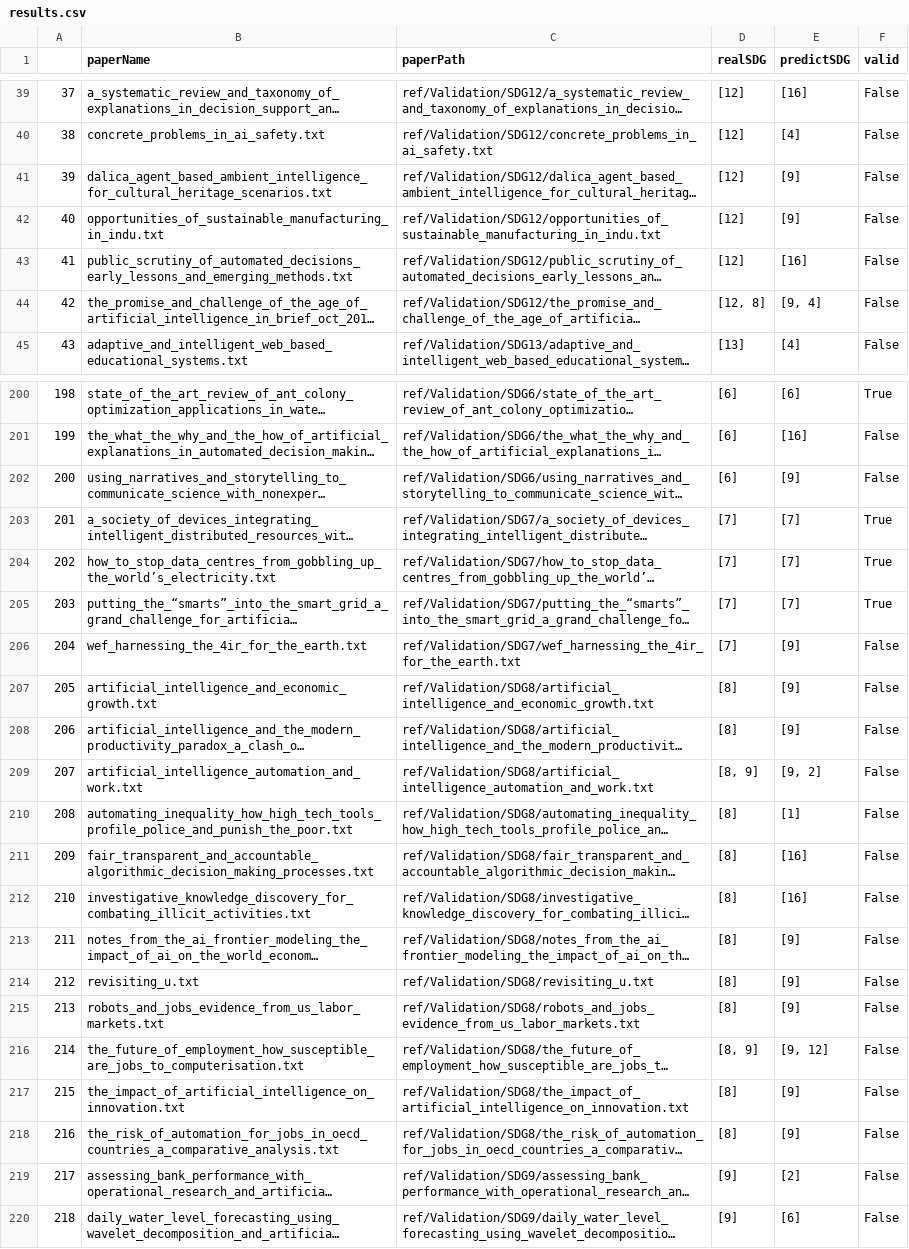
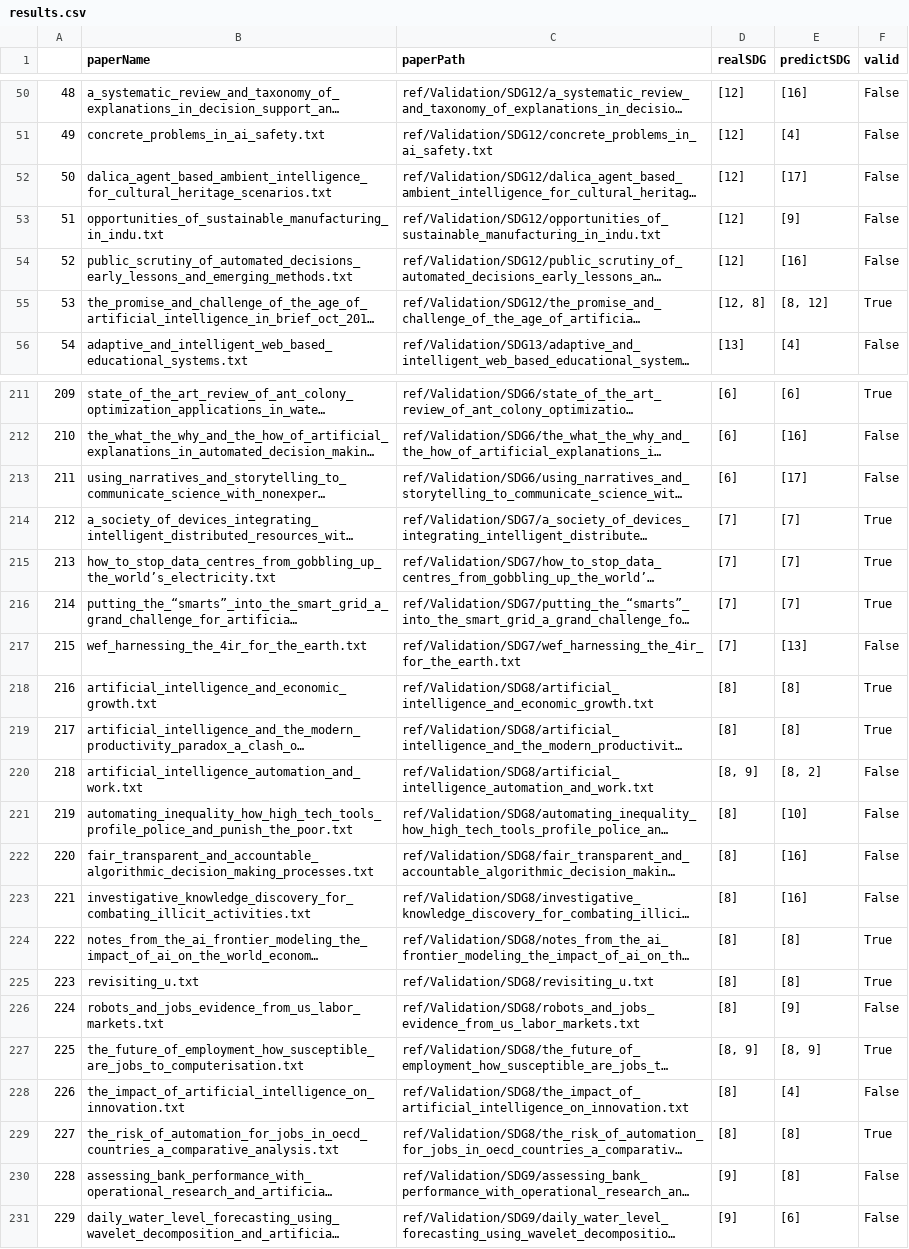
Before and after one commit to alsanron/NLP-SDGs_Classificator, a CSV file: Project_python/out/results.csv, drawn as a sheet; only a part is shown, gaps mark what is left out; long unchanged cells end in …; addresses are those after the commit; the diff covers the shown part only; the diff names each change by its address in the sheet, - before the commit and + after, or states it on an @@ line.

```diff
--- a/Project_python/out/results.csv
+++ b/Project_python/out/results.csv
@@ column A renumbered from row 20 down @@
-E52 (predictSDG): [9]
+E52 (predictSDG): [17]
-E55 (predictSDG): [9, 4]
+E55 (predictSDG): [8, 12]
-F55 (valid): False
+F55 (valid): True
-E213 (predictSDG): [9]
+E213 (predictSDG): [17]
-E217 (predictSDG): [9]
+E217 (predictSDG): [13]
-E218:E219 (predictSDG): [9]
+E218:E219 (predictSDG): [8]
-F218:F219 (valid): False
+F218:F219 (valid): True
-E220 (predictSDG): [9, 2]
+E220 (predictSDG): [8, 2]
-E221 (predictSDG): [1]
+E221 (predictSDG): [10]
-E224:E225 (predictSDG): [9]
+E224:E225 (predictSDG): [8]
-F224:F225 (valid): False
+F224:F225 (valid): True
-E227 (predictSDG): [9, 12]
+E227 (predictSDG): [8, 9]
-F227 (valid): False
+F227 (valid): True
-E228 (predictSDG): [9]
+E228 (predictSDG): [4]
-E229 (predictSDG): [9]
+E229 (predictSDG): [8]
-F229 (valid): False
+F229 (valid): True
-E230 (predictSDG): [2]
+E230 (predictSDG): [8]
```
Also changed, not shown: 11 added rows and 49 edited cells elsewhere in this file, Project_python/out/association_map.csv, Project_python/out/single_topics_n17.csv, 5 other files.
